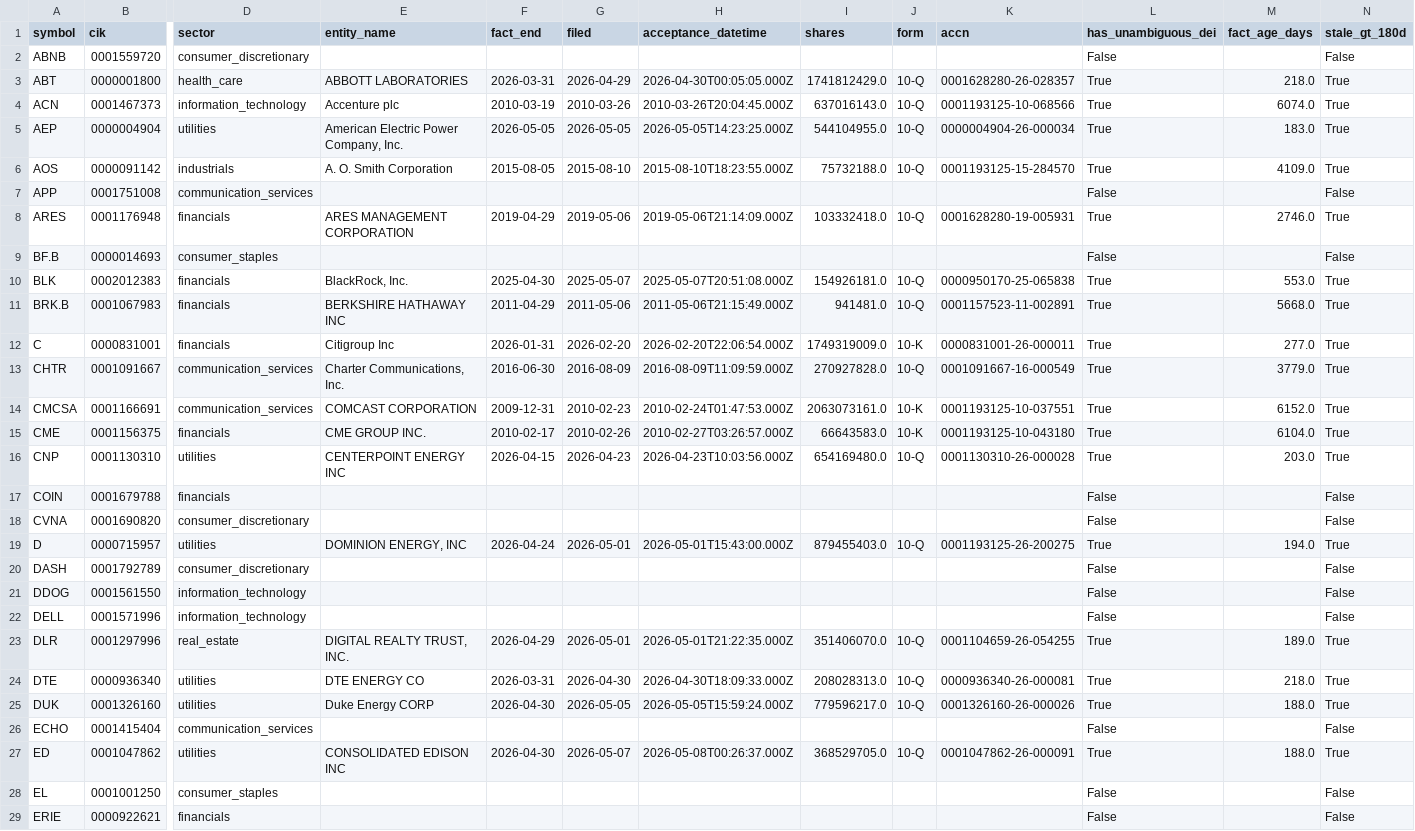
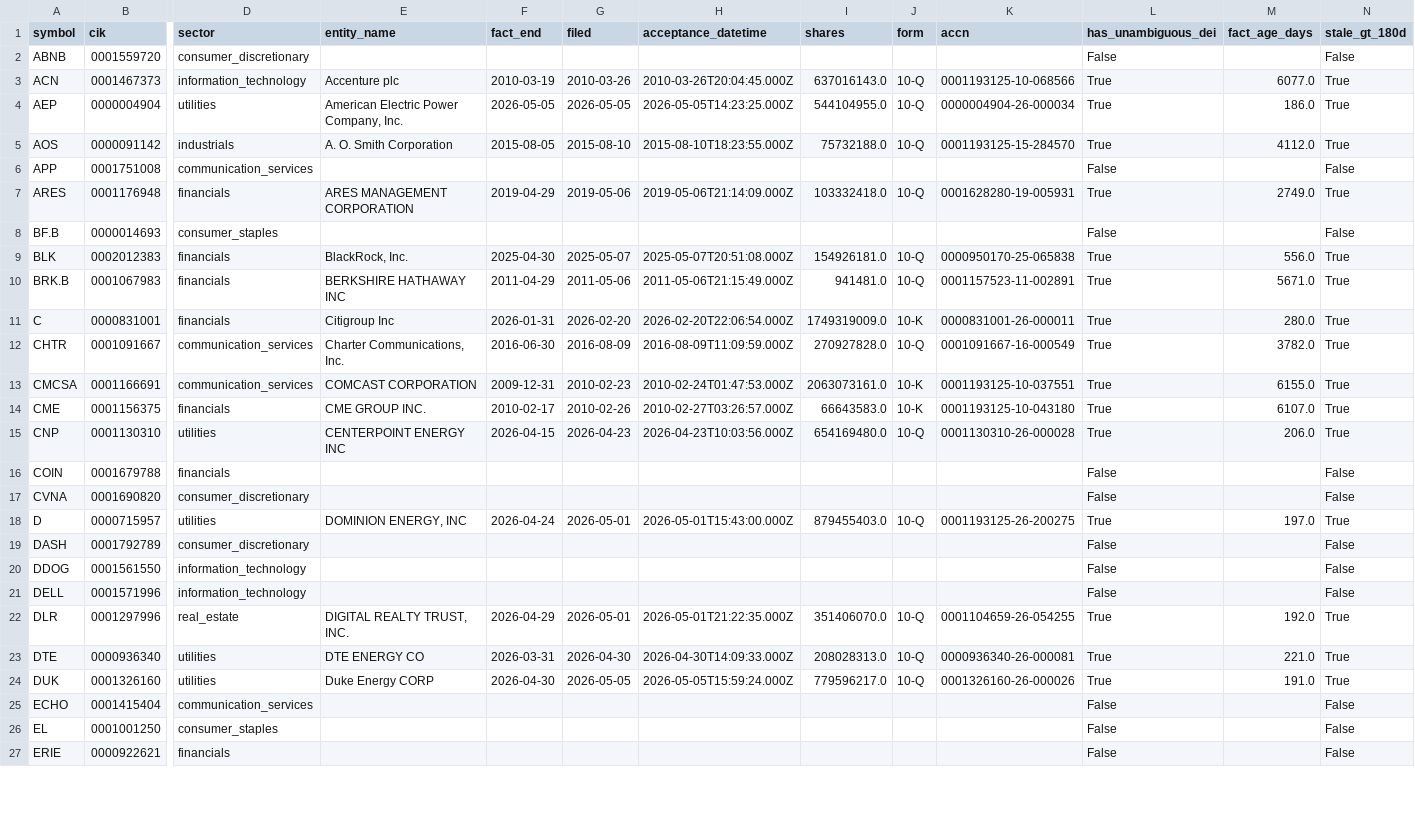
Before and after one commit to nb788/ChatGPT-stock-lab, a CSV file: data/qa_current_exceptions.csv, drawn as a sheet; only a part is shown, gaps mark what is left out; removed rows and columns are numbered as before the commit, all else as after; rows hold the shown columns only; the diff covers the shown part only; the diff names each change by its address in the sheet, - before the commit and + after, or states it on an @@ line.

```diff
--- a/data/qa_current_exceptions.csv
+++ b/data/qa_current_exceptions.csv
-row 3: ABT | 0000001800 | health_care | ABBOTT LABORATORIES | 2026-03-31 | 2026-04-29 | 2026-04-30T00:05:05.000Z | 1741812429.0 | 10-Q | 0001628280-26-028357 | True | 218.0 | True
-M3 (fact_age_days): 6074.0
+M3 (fact_age_days): 6077.0
-M4 (fact_age_days): 183.0
+M4 (fact_age_days): 186.0
-M5 (fact_age_days): 4109.0
+M5 (fact_age_days): 4112.0
-M7 (fact_age_days): 2746.0
+M7 (fact_age_days): 2749.0
-M9 (fact_age_days): 553.0
+M9 (fact_age_days): 556.0
-M10 (fact_age_days): 5668.0
+M10 (fact_age_days): 5671.0
-M11 (fact_age_days): 277.0
+M11 (fact_age_days): 280.0
-M12 (fact_age_days): 3779.0
+M12 (fact_age_days): 3782.0
-M13 (fact_age_days): 6152.0
+M13 (fact_age_days): 6155.0
-M14 (fact_age_days): 6104.0
+M14 (fact_age_days): 6107.0
-M15 (fact_age_days): 203.0
+M15 (fact_age_days): 206.0
-M18 (fact_age_days): 194.0
+M18 (fact_age_days): 197.0
-M22 (fact_age_days): 189.0
+M22 (fact_age_days): 192.0
-H23 (acceptance_datetime): 2026-04-30T18:09:33.000Z
+H23 (acceptance_datetime): 2026-04-30T14:09:33.000Z
-M23 (fact_age_days): 218.0
+M23 (fact_age_days): 221.0
-M24 (fact_age_days): 188.0
+M24 (fact_age_days): 191.0
-row 27: ED | 0001047862 | utilities | CONSOLIDATED EDISON INC | 2026-04-30 | 2026-05-07 | 2026-05-08T00:26:37.000Z | 368529705.0 | 10-Q | 0001047862-26-000091 | True | 188.0 | True
```
Also changed, not shown: 1 added row, 2 removed rows and 37 edited cells elsewhere in this file, data/qa_all_current_filing_dei_facts.csv, data/qa_current_exception_latest_filings.csv, 21 other files.
